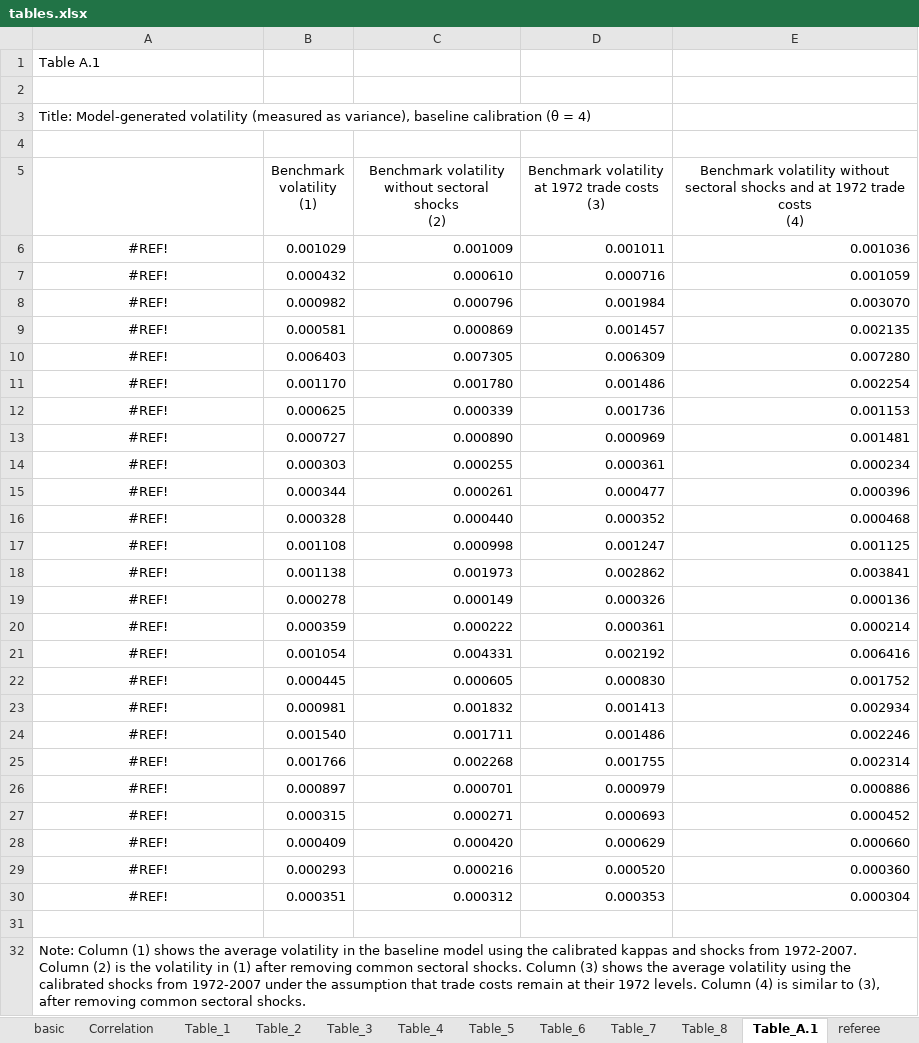
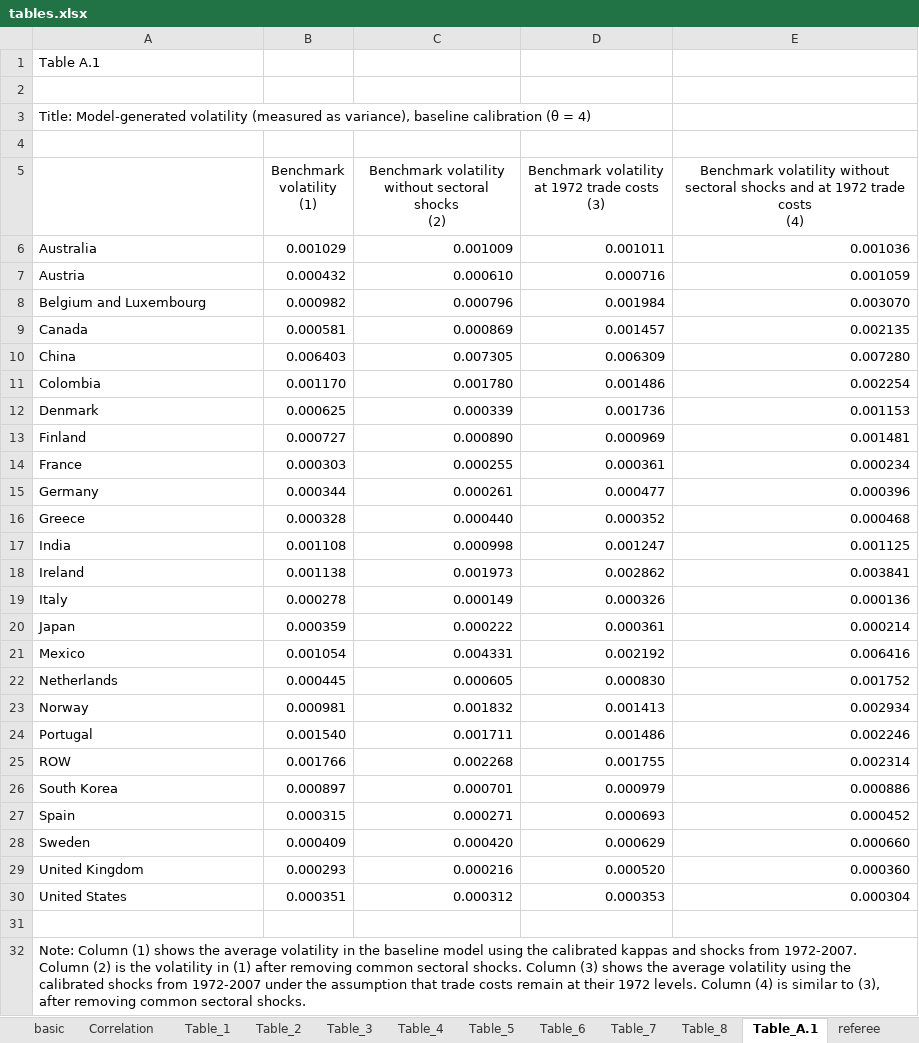
Before and after one commit to korenmiklos/impvol-julia, an Excel workbook: tables.xlsx, sheet Table_A.1, drawn as a sheet; values as stored, in another font and other column widths than the file's, no borders; the diff names each change by its address in the sheet, - before the commit and + after, or states it on an @@ line.

Commit message:
add labor adjustment to formatted table

```diff
--- a/tables.xlsx (sheet Table_A.1)
+++ b/tables.xlsx (sheet Table_A.1)
-A6: #REF!
+A6: Australia
-A6:A30 alignment: center
+A6:A30 alignment: left
-A7: #REF!
+A7: Austria
-A8: #REF!
+A8: Belgium and Luxembourg
-A9: #REF!
+A9: Canada
-A10: #REF!
+A10: China
-A11: #REF!
+A11: Colombia
-A12: #REF!
+A12: Denmark
-A13: #REF!
+A13: Finland
-A14: #REF!
+A14: France
-A15: #REF!
+A15: Germany
-A16: #REF!
+A16: Greece
-A17: #REF!
+A17: India
-A18: #REF!
+A18: Ireland
-A19: #REF!
+A19: Italy
-A20: #REF!
+A20: Japan
-A21: #REF!
+A21: Mexico
-A22: #REF!
+A22: Netherlands
-A23: #REF!
+A23: Norway
-A24: #REF!
+A24: Portugal
-A25: #REF!
+A25: ROW
-A26: #REF!
+A26: South Korea
-A27: #REF!
+A27: Spain
-A28: #REF!
+A28: Sweden
-A29: #REF!
+A29: United Kingdom
-A30: #REF!
+A30: United States
```
Also changed, not shown: sheet Table_5, sheet Table_4, sheet Table_2, sheet Table_1, sheet Table_3, sheet Table_8, 1 more sheet.
